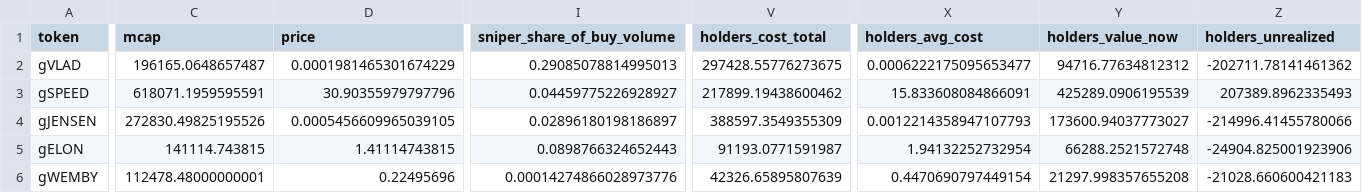
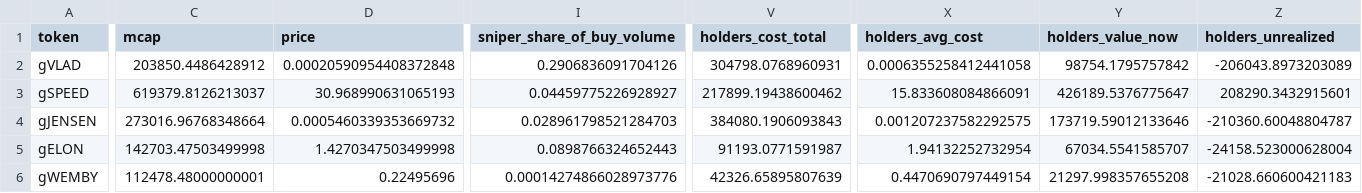
Before and after one commit to ozzyxbt/grail-analytics, a CSV file: out/top_tokens_deepdive.csv, drawn as a sheet; only a part is shown, gaps mark what is left out; the diff covers the shown part only; the diff names each change by its address in the sheet, - before the commit and + after, or states it on an @@ line.

```diff
--- a/out/top_tokens_deepdive.csv
+++ b/out/top_tokens_deepdive.csv
-C2 (mcap): 196165.0648657487
+C2 (mcap): 203850.4486428912
-D2 (price): 0.0001981465301674229
+D2 (price): 0.00020590954408372848
-I2 (sniper_share_of_buy_volume): 0.29085078814995013
+I2 (sniper_share_of_buy_volume): 0.2906836091704126
-V2 (holders_cost_total): 297428.55776273675
+V2 (holders_cost_total): 304798.0768960931
-X2 (holders_avg_cost): 0.0006222175095653477
+X2 (holders_avg_cost): 0.0006355258412441058
-Y2 (holders_value_now): 94716.77634812312
+Y2 (holders_value_now): 98754.1795757842
-Z2 (holders_unrealized): -202711.78141461362
+Z2 (holders_unrealized): -206043.8973203089
-C3 (mcap): 618071.1959595591
+C3 (mcap): 619379.8126213037
-D3 (price): 30.90355979797796
+D3 (price): 30.968990631065193
-Y3 (holders_value_now): 425289.0906195539
+Y3 (holders_value_now): 426189.5376775647
-Z3 (holders_unrealized): 207389.8962335493
+Z3 (holders_unrealized): 208290.3432915601
-C4 (mcap): 272830.49825195526
+C4 (mcap): 273016.96768348664
-D4 (price): 0.0005456609965039105
+D4 (price): 0.0005460339353669732
-I4 (sniper_share_of_buy_volume): 0.02896180198186897
+I4 (sniper_share_of_buy_volume): 0.028961798521284703
-V4 (holders_cost_total): 388597.3549355309
+V4 (holders_cost_total): 384080.1906093843
-X4 (holders_avg_cost): 0.0012214358947107793
+X4 (holders_avg_cost): 0.001207237582292575
-Y4 (holders_value_now): 173600.94037773027
+Y4 (holders_value_now): 173719.59012133646
-Z4 (holders_unrealized): -214996.41455780066
+Z4 (holders_unrealized): -210360.60048804787
-C5 (mcap): 141114.743815
+C5 (mcap): 142703.47503499998
-D5 (price): 1.41114743815
+D5 (price): 1.4270347503499998
-Y5 (holders_value_now): 66288.2521572748
+Y5 (holders_value_now): 67034.5541585707
-Z5 (holders_unrealized): -24904.825001923906
+Z5 (holders_unrealized): -24158.523000628004
```
Also changed, not shown: 4 edited cells elsewhere in this file, out/exclusive_mint_cohorts.csv, out/grailist.csv, 16 other files.
